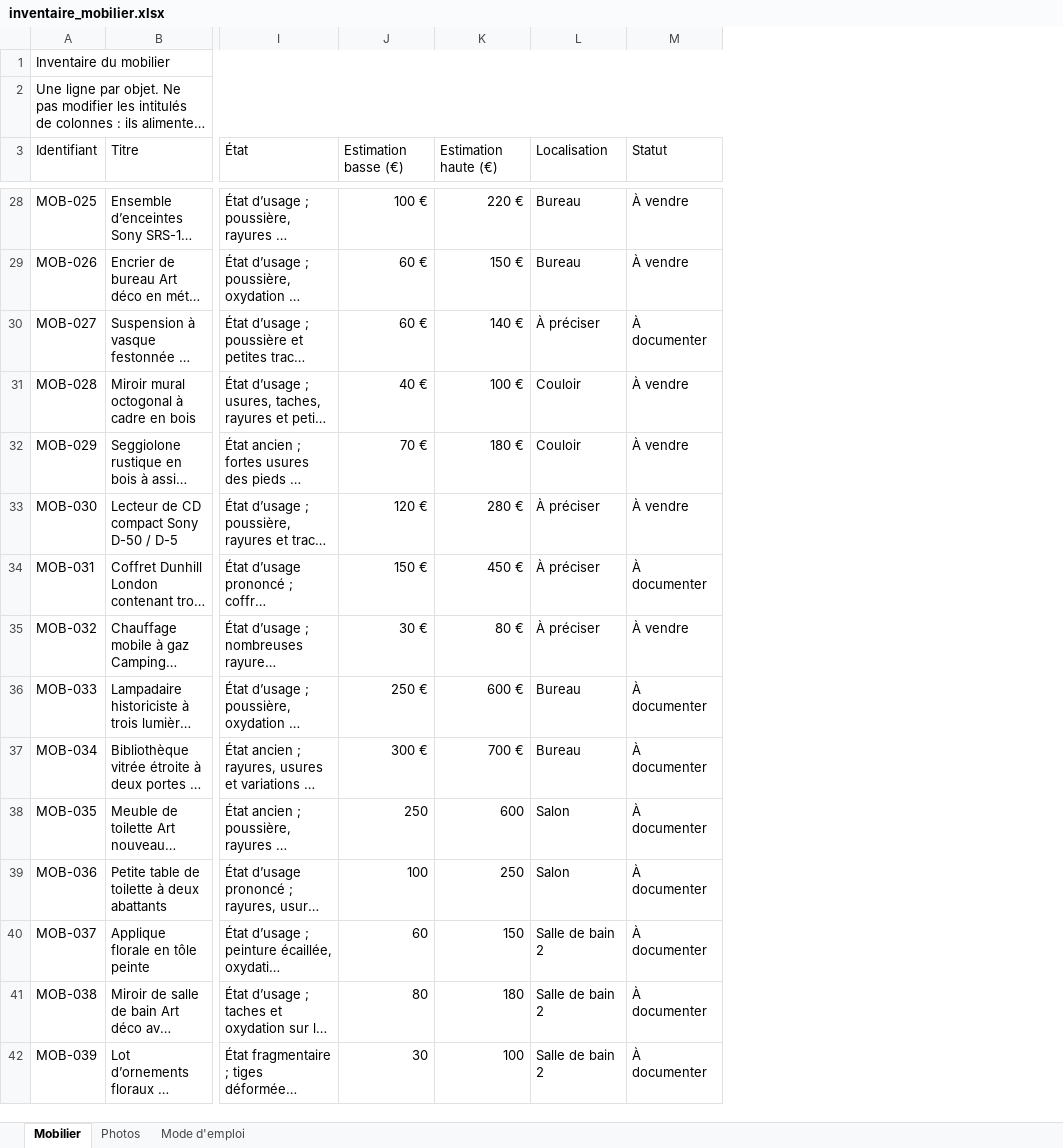
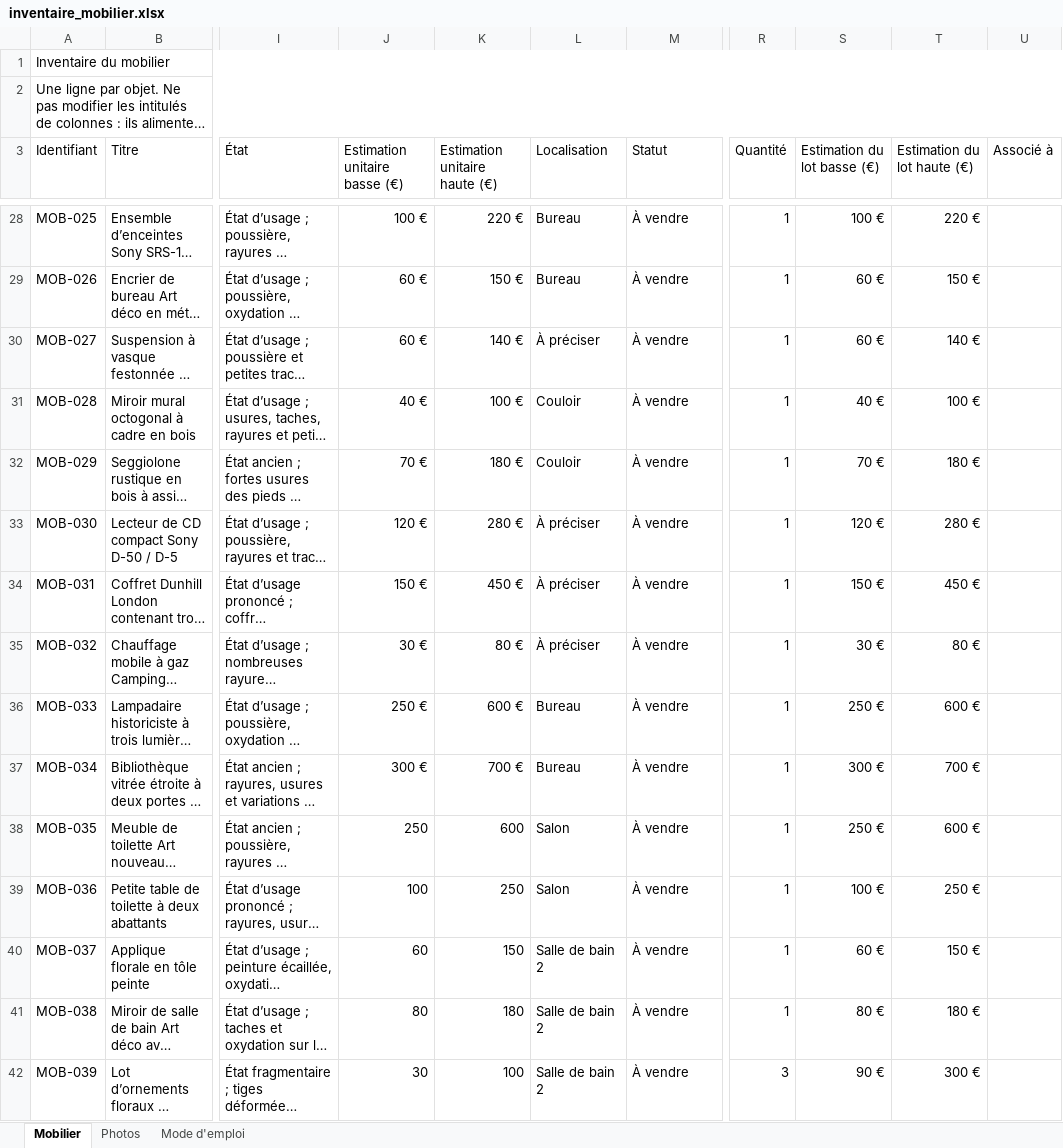
Before and after one commit to nicocoquet/emeleta, an Excel workbook: inventaire_mobilier.xlsx, sheet Mobilier, drawn as a sheet; only a part is shown, gaps mark what is left out; long unchanged cells end in …; values as stored, in another font and other column widths than the file's, no cell formats; table styles not drawn; the diff covers the shown part only; the diff names each change by its address in the sheet, - before the commit and + after, or states it on an @@ line.

```diff
--- a/inventaire_mobilier.xlsx (sheet Mobilier)
+++ b/inventaire_mobilier.xlsx (sheet Mobilier)
+column R (Quantité), rows 28-42: 1 | 1 | 1 | 1 | 1 | 1 | 1 | 1 | 1 | 1 | 1 | 1 | 1 | 1 | 3
+column S (Estimation du lot basse (€)), rows 28-42: 100 € | 60 € | 60 € | 40 € | 70 € | 120 € | 150 € | 30 € | 250 € | 300 € | 250 € | 100 € | 60 € | 80 € | 90 €
+column T (Estimation du lot haute (€)), rows 28-42: 220 € | 150 € | 140 € | 100 € | 180 € | 280 € | 450 € | 80 € | 600 € | 700 € | 600 € | 250 € | 150 € | 180 € | 300 €
+column U (Associé à), empty
-J3: Estimation basse (€)
+J3: Estimation unitaire basse (€)
-K3: Estimation haute (€)
+K3: Estimation unitaire haute (€)
-M30 (Statut): À documenter
+M30 (Statut): À vendre
-M34 (Statut): À documenter
+M34 (Statut): À vendre
-M36:M42 (Statut): À documenter
+M36:M42 (Statut): À vendre
```
Also changed, not shown: 70 edited cells elsewhere in this sheet, sheet Mode d'emploi, cell formats.
